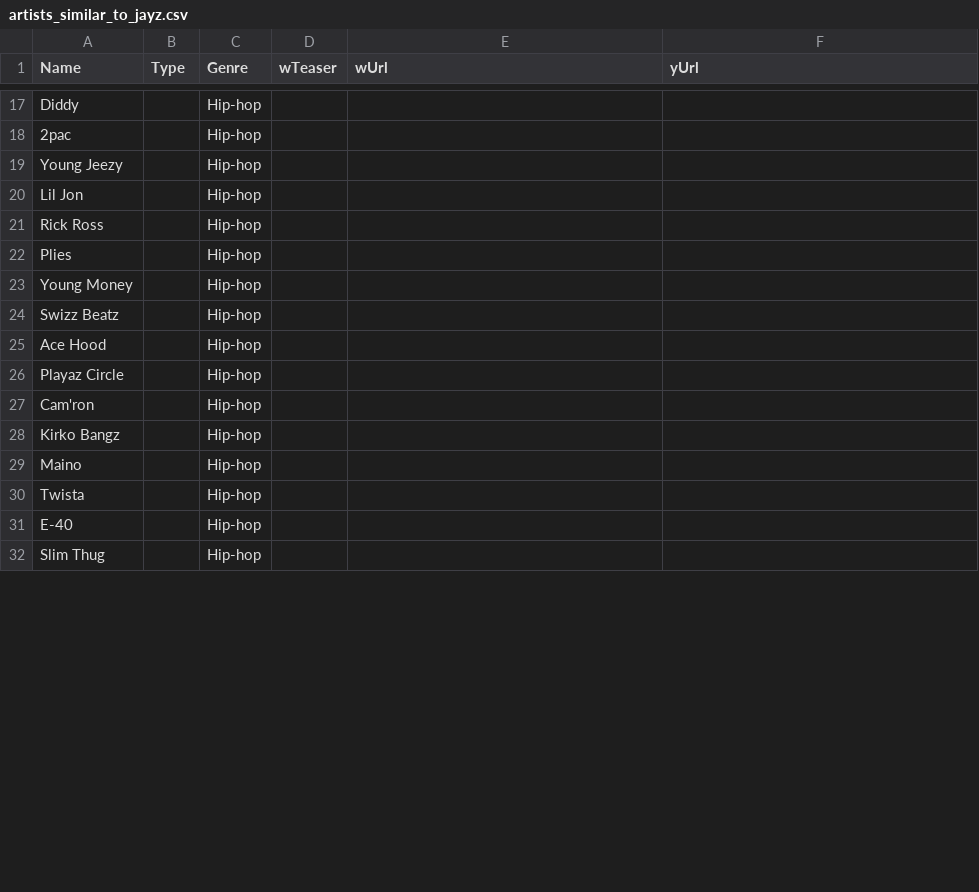
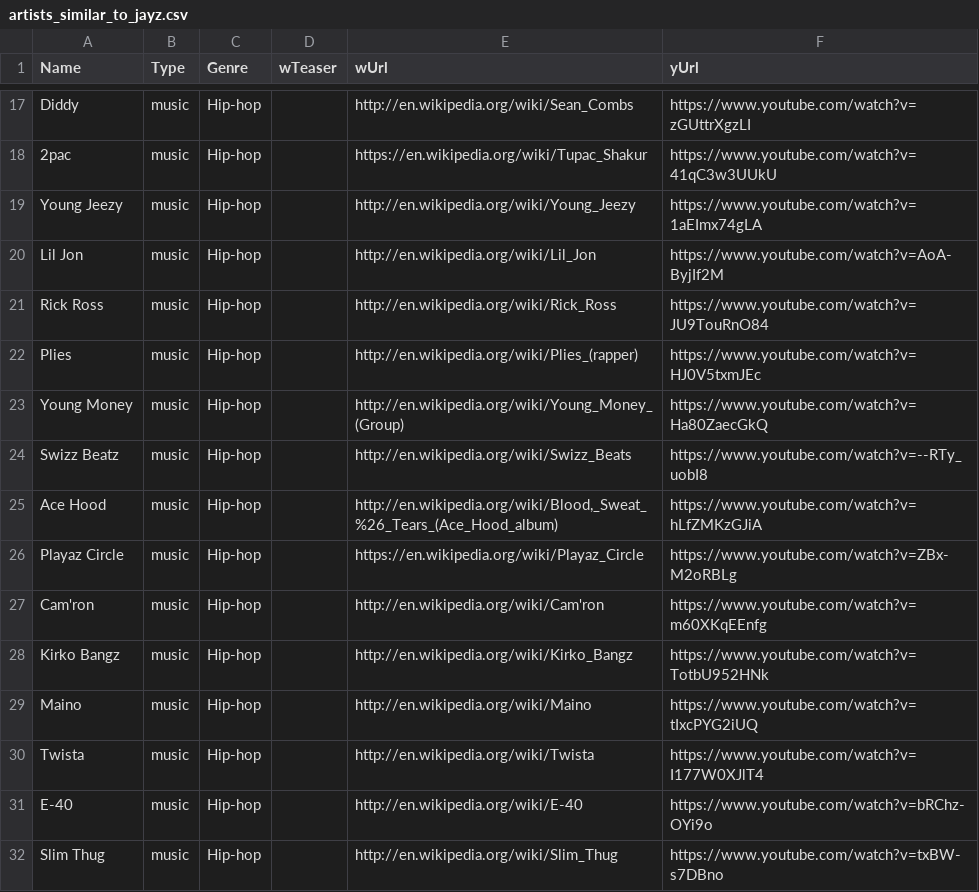
Before and after one commit to MissJoi89/CSC221-MissJoi89-Group-Project, a CSV file: artists_similar_to_jayz.csv, drawn as a sheet; only a part is shown, gaps mark what is left out; the diff covers the shown part only; the diff names each change by its address in the sheet, - before the commit and + after, or states it on an @@ line.

```diff
--- a/artists_similar_to_jayz.csv
+++ b/artists_similar_to_jayz.csv
-B17:B32 (Type): (empty)
+B17:B32 (Type): music
-E17 (wUrl): (empty)
+E17 (wUrl): http://en.wikipedia.org/wiki/Sean_Combs
-F17 (yUrl): (empty)
+F17 (yUrl): https://www.youtube.com/watch?v=zGUttrXgzLI
-E18 (wUrl): (empty)
+E18 (wUrl): https://en.wikipedia.org/wiki/Tupac_Shakur
-F18 (yUrl): (empty)
+F18 (yUrl): https://www.youtube.com/watch?v=41qC3w3UUkU
-E19 (wUrl): (empty)
+E19 (wUrl): http://en.wikipedia.org/wiki/Young_Jeezy
-F19 (yUrl): (empty)
+F19 (yUrl): https://www.youtube.com/watch?v=1aEImx74gLA
-E20 (wUrl): (empty)
+E20 (wUrl): http://en.wikipedia.org/wiki/Lil_Jon
-F20 (yUrl): (empty)
+F20 (yUrl): https://www.youtube.com/watch?v=AoA-ByjIf2M
-E21 (wUrl): (empty)
+E21 (wUrl): http://en.wikipedia.org/wiki/Rick_Ross
-F21 (yUrl): (empty)
+F21 (yUrl): https://www.youtube.com/watch?v=JU9TouRnO84
-E22 (wUrl): (empty)
+E22 (wUrl): http://en.wikipedia.org/wiki/Plies_(rapper)
-F22 (yUrl): (empty)
+F22 (yUrl): https://www.youtube.com/watch?v=HJ0V5txmJEc
-E23 (wUrl): (empty)
+E23 (wUrl): http://en.wikipedia.org/wiki/Young_Money_(Group)
-F23 (yUrl): (empty)
+F23 (yUrl): https://www.youtube.com/watch?v=Ha80ZaecGkQ
-E24 (wUrl): (empty)
+E24 (wUrl): http://en.wikipedia.org/wiki/Swizz_Beats
-F24 (yUrl): (empty)
+F24 (yUrl): https://www.youtube.com/watch?v=--RTy_uobI8
-E25 (wUrl): (empty)
+E25 (wUrl): http://en.wikipedia.org/wiki/Blood,_Sweat_%26_Tears_(Ace_Hood_album)
-F25 (yUrl): (empty)
+F25 (yUrl): https://www.youtube.com/watch?v=hLfZMKzGJiA
-E26 (wUrl): (empty)
+E26 (wUrl): https://en.wikipedia.org/wiki/Playaz_Circle
-F26 (yUrl): (empty)
+F26 (yUrl): https://www.youtube.com/watch?v=ZBx-M2oRBLg
-E27 (wUrl): (empty)
+E27 (wUrl): http://en.wikipedia.org/wiki/Cam'ron
-F27 (yUrl): (empty)
+F27 (yUrl): https://www.youtube.com/watch?v=m60XKqEEnfg
-E28 (wUrl): (empty)
+E28 (wUrl): http://en.wikipedia.org/wiki/Kirko_Bangz
-F28 (yUrl): (empty)
+F28 (yUrl): https://www.youtube.com/watch?v=TotbU952HNk
-E29 (wUrl): (empty)
+E29 (wUrl): http://en.wikipedia.org/wiki/Maino
-F29 (yUrl): (empty)
+F29 (yUrl): https://www.youtube.com/watch?v=tIxcPYG2iUQ
-E30 (wUrl): (empty)
+E30 (wUrl): http://en.wikipedia.org/wiki/Twista
-F30 (yUrl): (empty)
+F30 (yUrl): https://www.youtube.com/watch?v=I177W0XJlT4
-E31 (wUrl): (empty)
+E31 (wUrl): http://en.wikipedia.org/wiki/E-40
-F31 (yUrl): (empty)
+F31 (yUrl): https://www.youtube.com/watch?v=bRChz-OYi9o
-E32 (wUrl): (empty)
+E32 (wUrl): http://en.wikipedia.org/wiki/Slim_Thug
-F32 (yUrl): (empty)
+F32 (yUrl): https://www.youtube.com/watch?v=txBW-s7DBno
```
Also changed, not shown: 102 edited cells elsewhere in this file, 1 other file.
